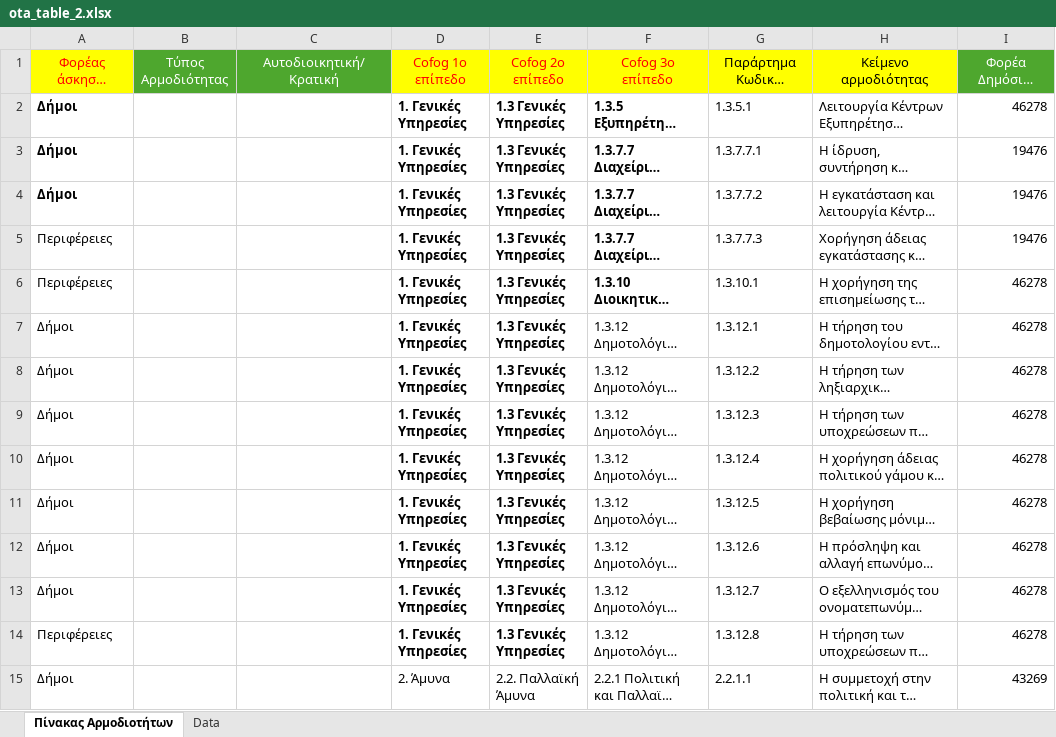
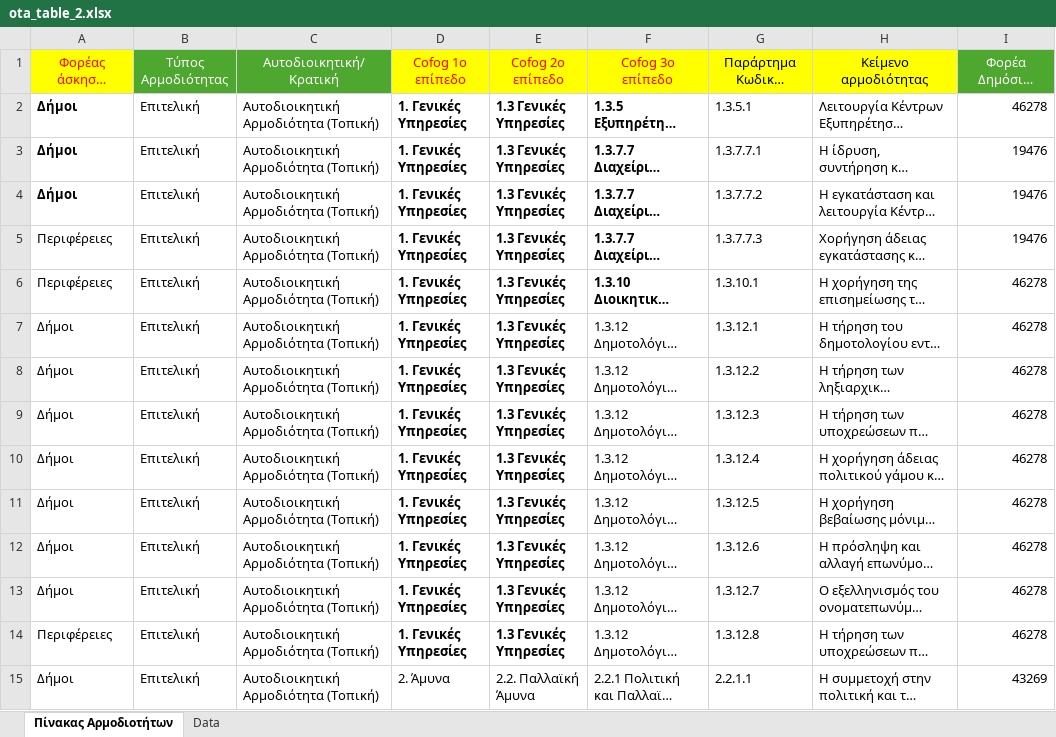
Before and after one commit to mkarampatsis/ota_scripts, an Excel workbook: ota_table_2.xlsx, sheet Πίνακας Αρμοδιοτήτων, drawn as a sheet; only a part is shown; long unchanged cells end in …; values as stored, in another font and other column widths than the file's, no borders; the diff covers the shown part only; the diff names each change by its address in the sheet, - before the commit and + after, or states it on an @@ line.

Commit message:
feat: add annexCode field and static values to other two fields

```diff
--- a/ota_table_2.xlsx (sheet Πίνακας Αρμοδιοτήτων)
+++ b/ota_table_2.xlsx (sheet Πίνακας Αρμοδιοτήτων)
-B2:B15 (Τύπος Αρμοδιότητας): (empty)
+B2:B15 (Τύπος Αρμοδιότητας): Επιτελική
-C2:C15 (Αυτοδιοικητική/Κρατική): (empty)
+C2:C15 (Αυτοδιοικητική/Κρατική): Αυτοδιοικητική Αρμοδιότητα (Τοπική)
```
Also changed, not shown: 1022 edited cells elsewhere in this sheet, 2 other files.
